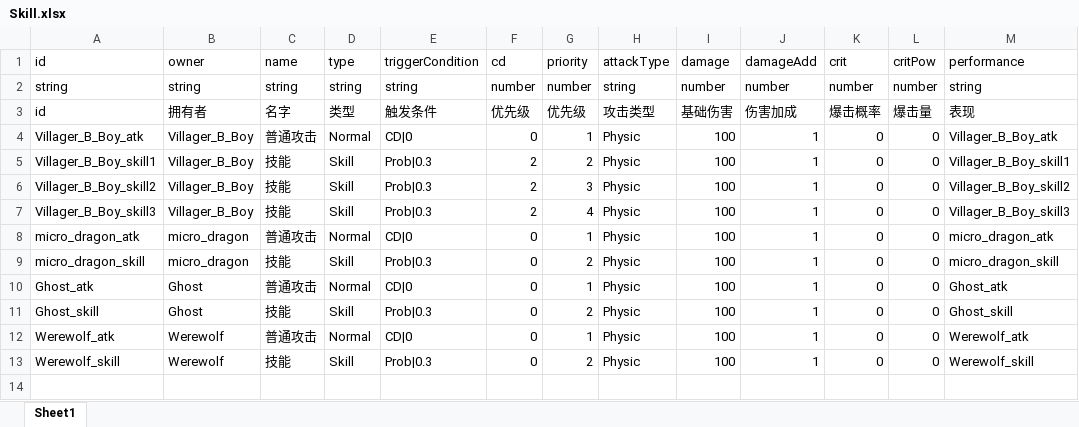
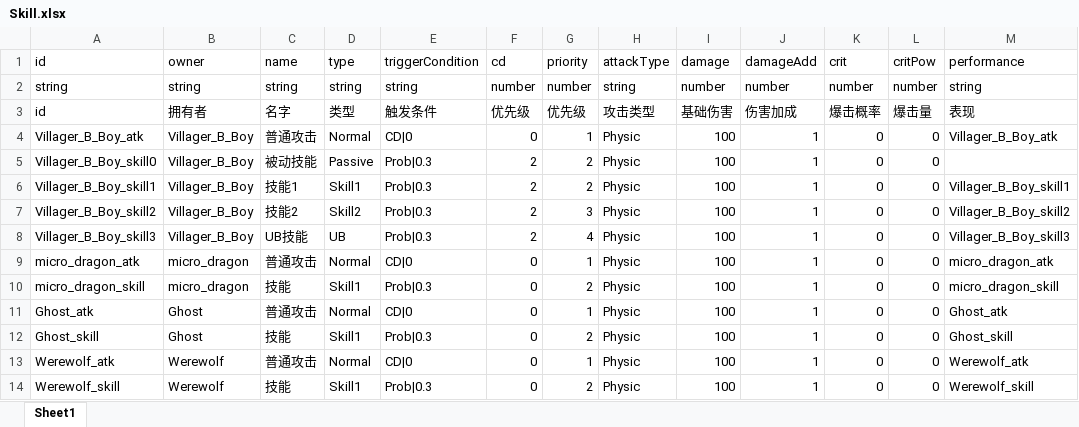
Before and after one commit to a26053200/CardWar, an Excel workbook: Excel/Skill.xlsx, sheet Sheet1, drawn as a sheet; values as stored, in another font and other column widths than the file's, no borders; addresses are those after the commit; the diff names each change by its address in the sheet, - before the commit and + after, or states it on an @@ line.

```diff
--- a/Excel/Skill.xlsx (sheet Sheet1)
+++ b/Excel/Skill.xlsx (sheet Sheet1)
+row 5: Villager_B_Boy_skill0 | Villager_B_Boy | 被动技能 | Passive | Prob|0.3 | 2 | 2 | Physic | 100 | 1 | 0 | 0
-C6 (name): 技能
+C6 (name): 技能1
-D6 (type): Skill
+D6 (type): Skill1
-C7 (name): 技能
+C7 (name): 技能2
-D7 (type): Skill
+D7 (type): Skill2
-C8 (name): 技能
+C8 (name): UB技能
-D8 (type): Skill
+D8 (type): UB
-D10 (type): Skill
+D10 (type): Skill1
-D12 (type): Skill
+D12 (type): Skill1
-D14 (type): Skill
+D14 (type): Skill1
```
Also changed, not shown: Excel/BattleUnit.xlsx, Excel/Performance.xlsx, 1 other file.
